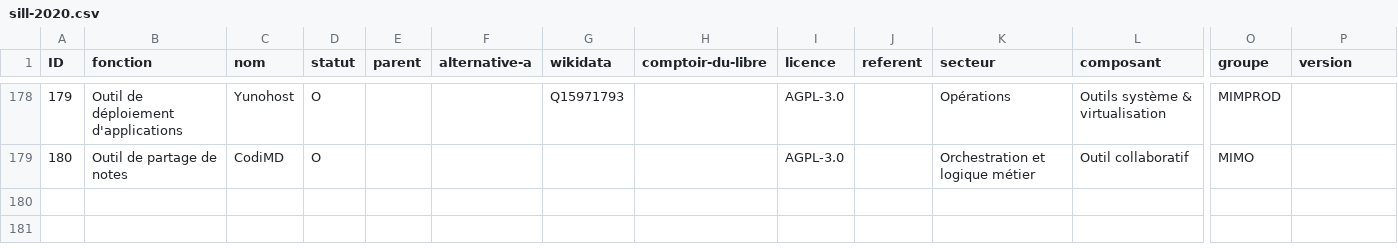
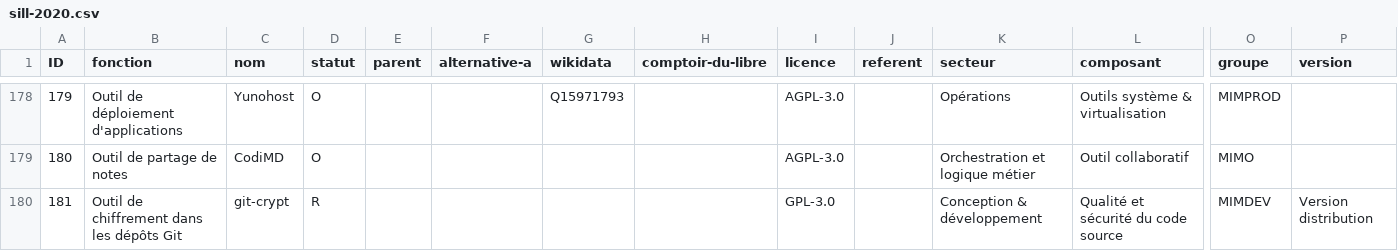
Before and after one commit to dzc34/sill, a CSV file: 2020/sill-2020.csv, drawn as a sheet; only a part is shown, gaps mark what is left out; rows hold the shown columns only; the diff names each change by its address in the sheet, - before the commit and + after, or states it on an @@ line.

Commit message:
Ajout de git-crypt utilisé à la DINUM

```diff
--- a/2020/sill-2020.csv
+++ b/2020/sill-2020.csv
+row 180: 181 | Outil de chiffrement dans les dépôts Git | git-crypt | R |  |  |  |  | GPL-3.0 |  | Conception & développement | Qualité et sécurité du code source | MIMDEV | Version distribution
```
